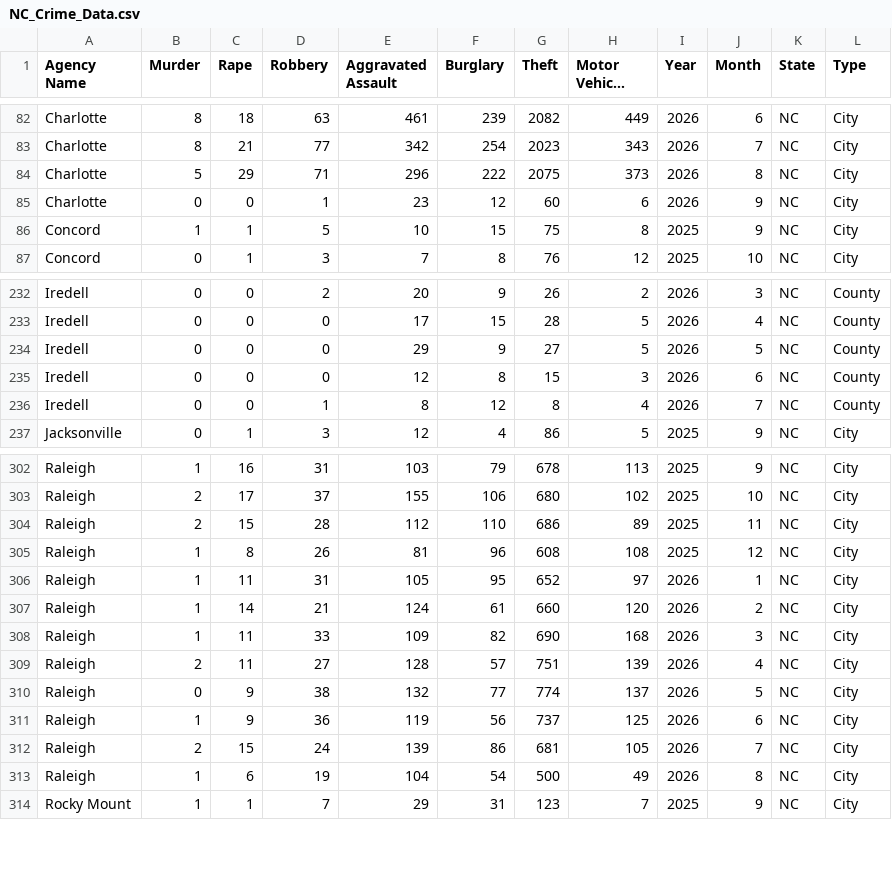
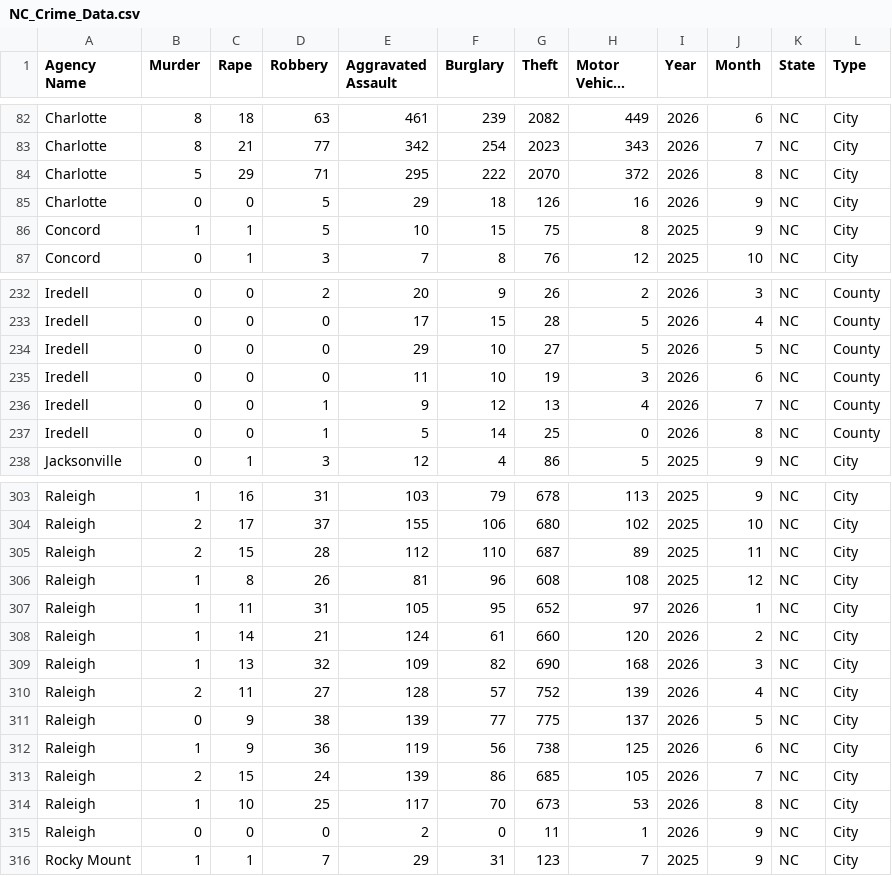
Before and after one commit to AH-Datalytics/nc-crime-output, a CSV file: NC_Crime_Data.csv, drawn as a sheet; only a part is shown, gaps mark what is left out; long unchanged cells end in …; the diff covers the shown part only.

```diff
--- a/NC_Crime_Data.csv
+++ b/NC_Crime_Data.csv
@@ -83,4 +83,4 @@ Charlotte,8,18,63,461,239,2082,449,2026,6,NC,City
 Charlotte,8,21,77,342,254,2023,343,2026,7,NC,City
-Charlotte,5,29,71,296,222,2075,373,2026,8,NC,City
-Charlotte,0,0,1,23,12,60,6,2026,9,NC,City
+Charlotte,5,29,71,295,222,2070,372,2026,8,NC,City
+Charlotte,0,0,5,29,18,126,16,2026,9,NC,City
 Concord,1,1,5,10,15,75,8,2025,9,NC,City
@@ -233,5 +233,6 @@ Iredell,0,0,2,20,9,26,2,2026,3,NC,County
 Iredell,0,0,0,17,15,28,5,2026,4,NC,County
-Iredell,0,0,0,29,9,27,5,2026,5,NC,County
-Iredell,0,0,0,12,8,15,3,2026,6,NC,County
-Iredell,0,0,1,8,12,8,4,2026,7,NC,County
+Iredell,0,0,0,29,10,27,5,2026,5,NC,County
+Iredell,0,0,0,11,10,19,3,2026,6,NC,County
+Iredell,0,0,1,9,12,13,4,2026,7,NC,County
+Iredell,0,0,1,5,14,25,0,2026,8,NC,County
 Jacksonville,0,1,3,12,4,86,5,2025,9,NC,City
@@ -303,3 +304,3 @@ Raleigh,1,16,31,103,79,678,113,2025,9,NC,City
 Raleigh,2,17,37,155,106,680,102,2025,10,NC,City
-Raleigh,2,15,28,112,110,686,89,2025,11,NC,City
+Raleigh,2,15,28,112,110,687,89,2025,11,NC,City
 Raleigh,1,8,26,81,96,608,108,2025,12,NC,City
@@ -307,8 +308,9 @@ Raleigh,1,11,31,105,95,652,97,2026,1,NC,City
 Raleigh,1,14,21,124,61,660,120,2026,2,NC,City
-Raleigh,1,11,33,109,82,690,168,2026,3,NC,City
-Raleigh,2,11,27,128,57,751,139,2026,4,NC,City
-Raleigh,0,9,38,132,77,774,137,2026,5,NC,City
-Raleigh,1,9,36,119,56,737,125,2026,6,NC,City
-Raleigh,2,15,24,139,86,681,105,2026,7,NC,City
-Raleigh,1,6,19,104,54,500,49,2026,8,NC,City
+Raleigh,1,13,32,109,82,690,168,2026,3,NC,City
+Raleigh,2,11,27,128,57,752,139,2026,4,NC,City
+Raleigh,0,9,38,139,77,775,137,2026,5,NC,City
+Raleigh,1,9,36,119,56,738,125,2026,6,NC,City
+Raleigh,2,15,24,139,86,685,105,2026,7,NC,City
+Raleigh,1,10,25,117,70,673,53,2026,8,NC,City
+Raleigh,0,0,0,2,0,11,1,2026,9,NC,City
 Rocky Mount,1,1,7,29,31,123,7,2025,9,NC,City
```
Also changed, not shown: 16 edited cells elsewhere in this file.
